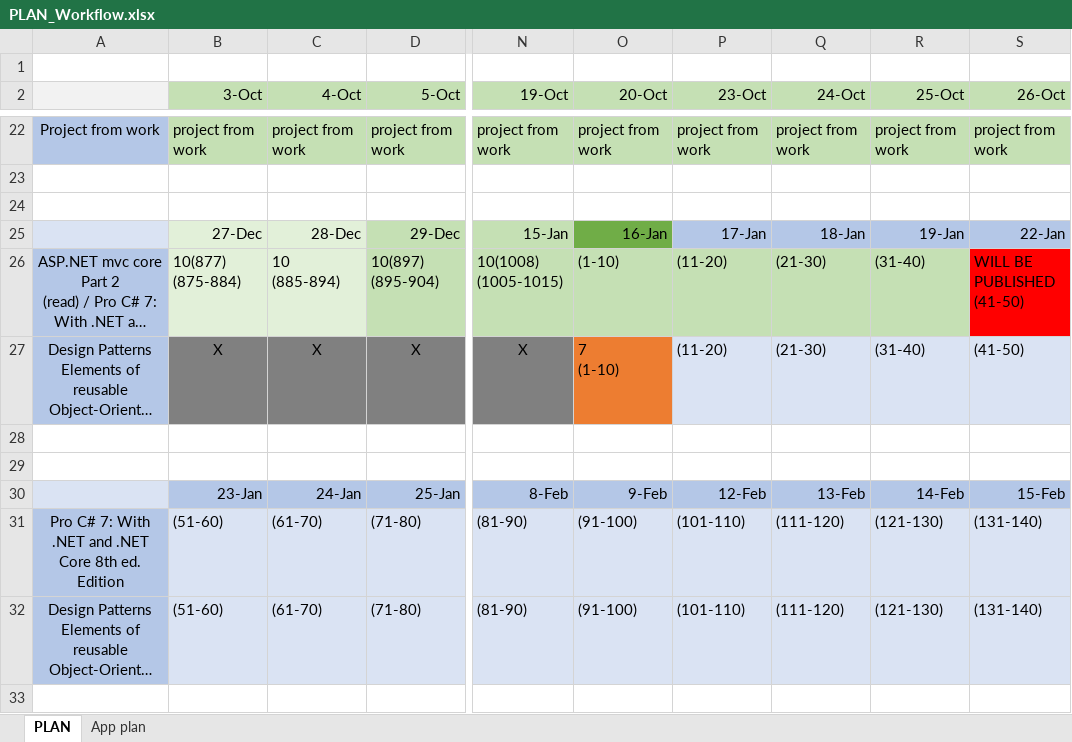
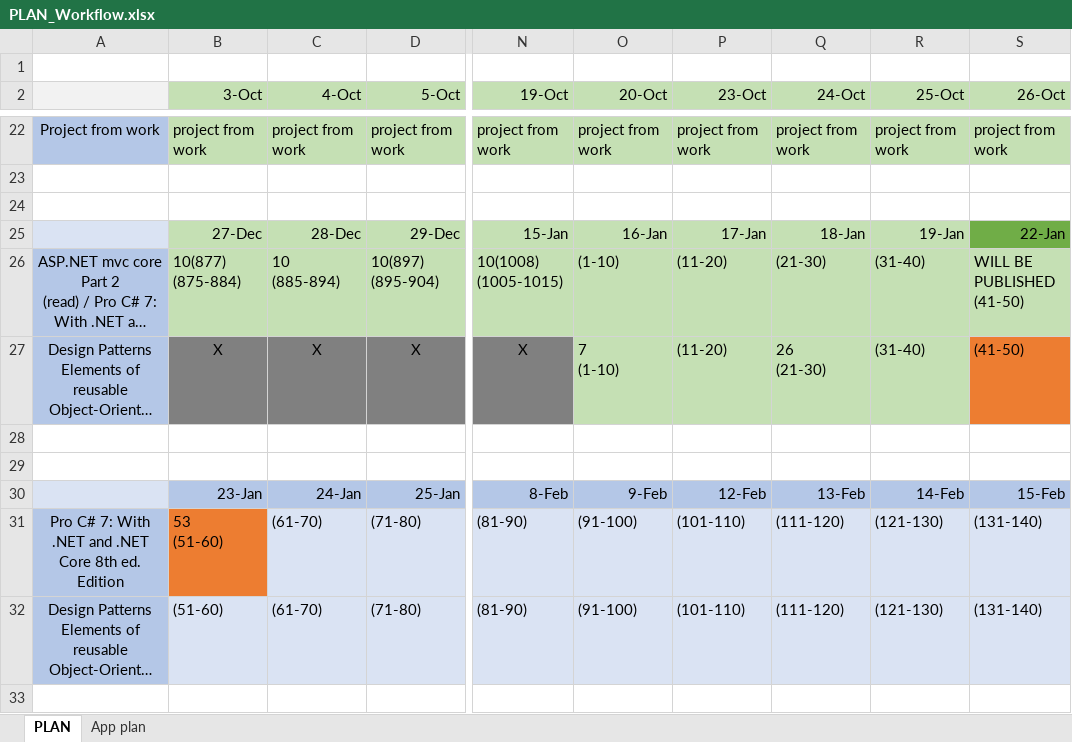
Before and after one commit to MargaretSmoliakova/Self-Improvement-PLAN, an Excel workbook: PLAN_Workflow.xlsx, sheet PLAN, drawn as a sheet; only a part is shown, gaps mark what is left out; long unchanged cells end in …; values as stored, in another font and other column widths than the file's, no borders; ↵ is a line break in a cell; the diff names each change by its address in the sheet, - before the commit and + after, or states it on an @@ line.

Commit message:
.net, DP

```diff
--- a/PLAN_Workflow.xlsx (sheet PLAN)
+++ b/PLAN_Workflow.xlsx (sheet PLAN)
-B25:C26 fill: #E2F0D9
+B25:C26 fill: #C5E0B4
-O25 fill: #70AD47
+O25 fill: #C5E0B4
-P25:R25 fill: #B4C7E7
+P25:R25 fill: #C5E0B4
-S25 fill: #B4C7E7
+S25 fill: #70AD47
-S26 fill: #FF0000
+S26 fill: #C5E0B4
-O27 fill: #ED7D31
+O27 fill: #C5E0B4
-P27:R27 fill: #DAE3F3
+P27:R27 fill: #C5E0B4
-Q27 (24-Oct): (21-30)
+Q27 (24-Oct): 26 ↵ (21-30)
-S27 fill: #DAE3F3
+S27 fill: #ED7D31
-B31 (3-Oct): (51-60)
+B31 (3-Oct): 53 ↵ (51-60)
-B31 fill: #DAE3F3
+B31 fill: #ED7D31
```
